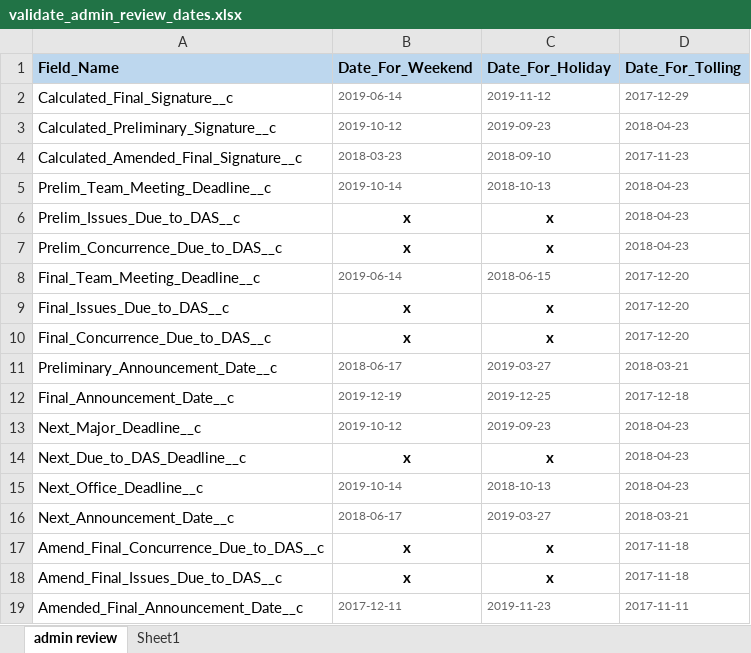
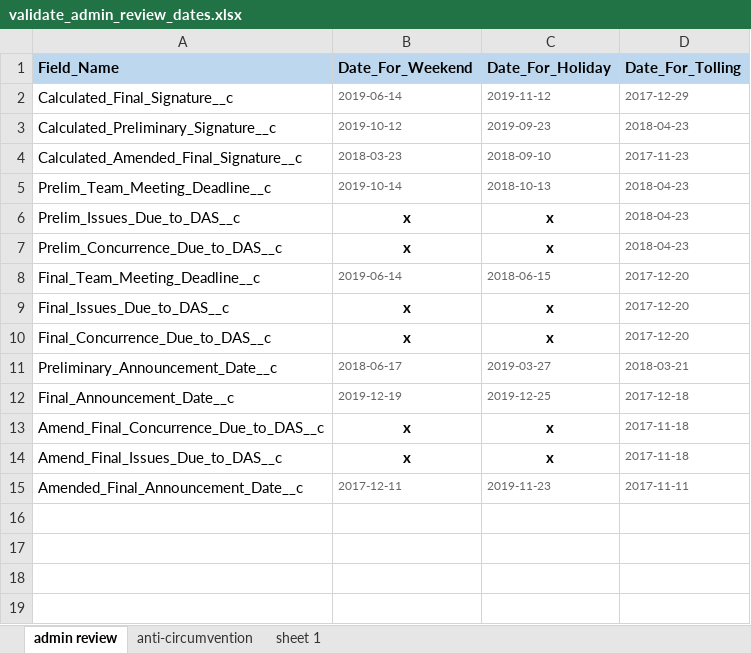
Before and after one commit to InternationalTradeAdministration/automation, an Excel workbook: ADCVD_API_SEGMENT/input_data/datapool/validate_admin_review_dates.xlsx, sheet admin review, drawn as a sheet; values as stored, in another font and other column widths than the file's, no borders; the diff names each change by its address in the sheet, - before the commit and + after, or states it on an @@ line.

```diff
--- a/ADCVD_API_SEGMENT/input_data/datapool/validate_admin_review_dates.xlsx (sheet admin review)
+++ b/ADCVD_API_SEGMENT/input_data/datapool/validate_admin_review_dates.xlsx (sheet admin review)
-sheet tab: Sheet1
+sheet tab: anti-circumvention
+sheet tab: sheet 1
-row 13: Next_Major_Deadline__c | 2019-10-12 | 2019-09-23 | 2018-04-23
-row 14: Next_Due_to_DAS_Deadline__c | x | x | 2018-04-23
-row 15: Next_Office_Deadline__c | 2019-10-14 | 2018-10-13 | 2018-04-23
-row 16: Next_Announcement_Date__c | 2018-06-17 | 2019-03-27 | 2018-03-21
```
Also changed, not shown: sheet anti-circumvention, ADCVD_API_SEGMENT/input_data/datapool/adcvd_datapool.xlsx, 5 other files.
